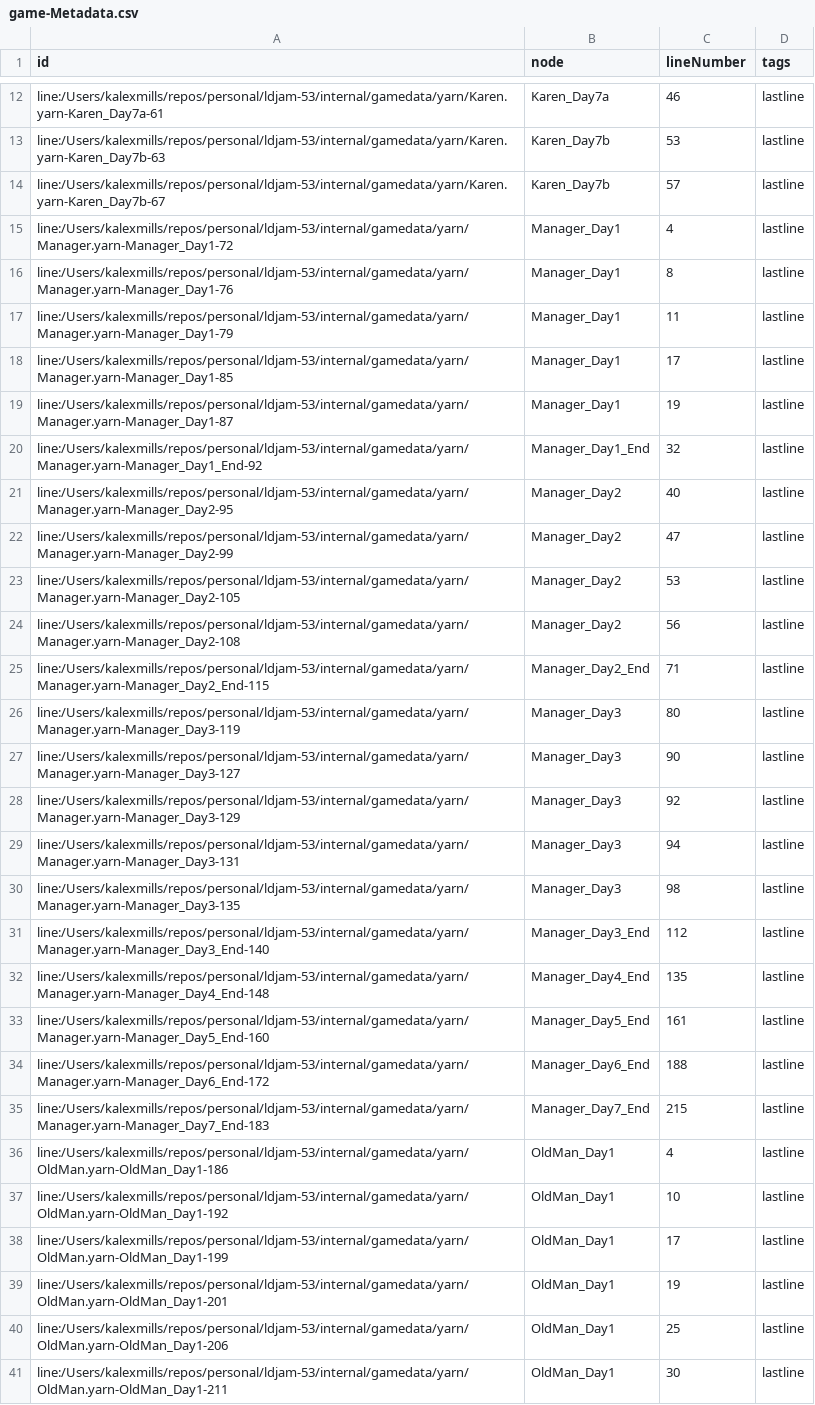
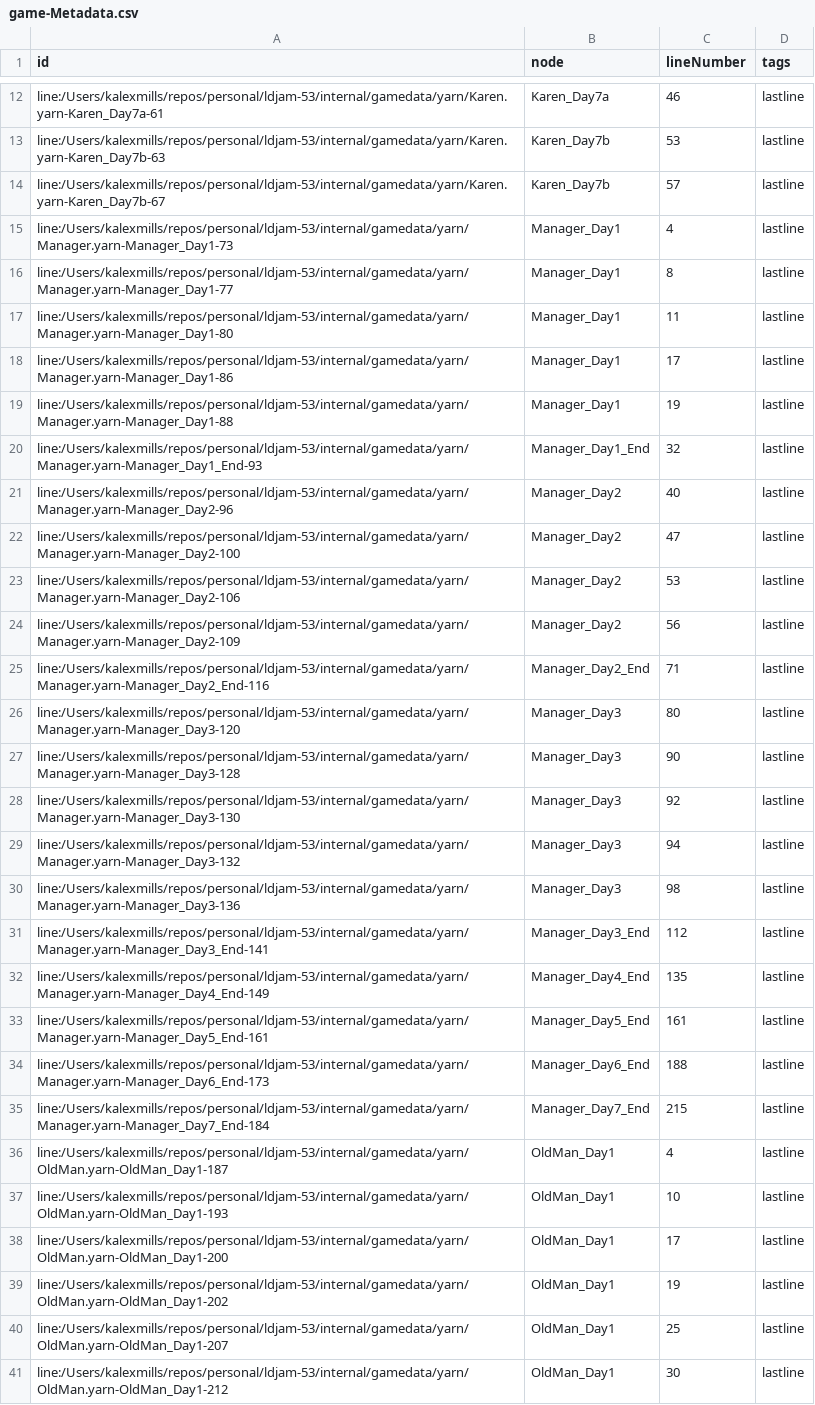
Before and after one commit to Frabjous-Studios/ldjam-53, a CSV file: internal/gamedata/yarn/bin/game-Metadata.csv, drawn as a sheet; only a part is shown, gaps mark what is left out; the diff covers the shown part only; the diff names each change by its address in the sheet, - before the commit and + after, or states it on an @@ line.

```diff
--- a/internal/gamedata/yarn/bin/game-Metadata.csv
+++ b/internal/gamedata/yarn/bin/game-Metadata.csv
-A15 (id): line:/Users/kalexmills/repos/personal/ldjam-53/internal/gamedata/yarn/Manager.yarn-Manager_Day1-72
+A15 (id): line:/Users/kalexmills/repos/personal/ldjam-53/internal/gamedata/yarn/Manager.yarn-Manager_Day1-73
-A16 (id): line:/Users/kalexmills/repos/personal/ldjam-53/internal/gamedata/yarn/Manager.yarn-Manager_Day1-76
+A16 (id): line:/Users/kalexmills/repos/personal/ldjam-53/internal/gamedata/yarn/Manager.yarn-Manager_Day1-77
-A17 (id): line:/Users/kalexmills/repos/personal/ldjam-53/internal/gamedata/yarn/Manager.yarn-Manager_Day1-79
+A17 (id): line:/Users/kalexmills/repos/personal/ldjam-53/internal/gamedata/yarn/Manager.yarn-Manager_Day1-80
-A18 (id): line:/Users/kalexmills/repos/personal/ldjam-53/internal/gamedata/yarn/Manager.yarn-Manager_Day1-85
+A18 (id): line:/Users/kalexmills/repos/personal/ldjam-53/internal/gamedata/yarn/Manager.yarn-Manager_Day1-86
-A19 (id): line:/Users/kalexmills/repos/personal/ldjam-53/internal/gamedata/yarn/Manager.yarn-Manager_Day1-87
+A19 (id): line:/Users/kalexmills/repos/personal/ldjam-53/internal/gamedata/yarn/Manager.yarn-Manager_Day1-88
-A20 (id): line:/Users/kalexmills/repos/personal/ldjam-53/internal/gamedata/yarn/Manager.yarn-Manager_Day1_End-92
+A20 (id): line:/Users/kalexmills/repos/personal/ldjam-53/internal/gamedata/yarn/Manager.yarn-Manager_Day1_End-93
-A21 (id): line:/Users/kalexmills/repos/personal/ldjam-53/internal/gamedata/yarn/Manager.yarn-Manager_Day2-95
+A21 (id): line:/Users/kalexmills/repos/personal/ldjam-53/internal/gamedata/yarn/Manager.yarn-Manager_Day2-96
-A22 (id): line:/Users/kalexmills/repos/personal/ldjam-53/internal/gamedata/yarn/Manager.yarn-Manager_Day2-99
+A22 (id): line:/Users/kalexmills/repos/personal/ldjam-53/internal/gamedata/yarn/Manager.yarn-Manager_Day2-100
-A23 (id): line:/Users/kalexmills/repos/personal/ldjam-53/internal/gamedata/yarn/Manager.yarn-Manager_Day2-105
+A23 (id): line:/Users/kalexmills/repos/personal/ldjam-53/internal/gamedata/yarn/Manager.yarn-Manager_Day2-106
-A24 (id): line:/Users/kalexmills/repos/personal/ldjam-53/internal/gamedata/yarn/Manager.yarn-Manager_Day2-108
+A24 (id): line:/Users/kalexmills/repos/personal/ldjam-53/internal/gamedata/yarn/Manager.yarn-Manager_Day2-109
-A25 (id): line:/Users/kalexmills/repos/personal/ldjam-53/internal/gamedata/yarn/Manager.yarn-Manager_Day2_End-115
+A25 (id): line:/Users/kalexmills/repos/personal/ldjam-53/internal/gamedata/yarn/Manager.yarn-Manager_Day2_End-116
-A26 (id): line:/Users/kalexmills/repos/personal/ldjam-53/internal/gamedata/yarn/Manager.yarn-Manager_Day3-119
+A26 (id): line:/Users/kalexmills/repos/personal/ldjam-53/internal/gamedata/yarn/Manager.yarn-Manager_Day3-120
-A27 (id): line:/Users/kalexmills/repos/personal/ldjam-53/internal/gamedata/yarn/Manager.yarn-Manager_Day3-127
+A27 (id): line:/Users/kalexmills/repos/personal/ldjam-53/internal/gamedata/yarn/Manager.yarn-Manager_Day3-128
-A28 (id): line:/Users/kalexmills/repos/personal/ldjam-53/internal/gamedata/yarn/Manager.yarn-Manager_Day3-129
+A28 (id): line:/Users/kalexmills/repos/personal/ldjam-53/internal/gamedata/yarn/Manager.yarn-Manager_Day3-130
-A29 (id): line:/Users/kalexmills/repos/personal/ldjam-53/internal/gamedata/yarn/Manager.yarn-Manager_Day3-131
+A29 (id): line:/Users/kalexmills/repos/personal/ldjam-53/internal/gamedata/yarn/Manager.yarn-Manager_Day3-132
-A30 (id): line:/Users/kalexmills/repos/personal/ldjam-53/internal/gamedata/yarn/Manager.yarn-Manager_Day3-135
+A30 (id): line:/Users/kalexmills/repos/personal/ldjam-53/internal/gamedata/yarn/Manager.yarn-Manager_Day3-136
-A31 (id): line:/Users/kalexmills/repos/personal/ldjam-53/internal/gamedata/yarn/Manager.yarn-Manager_Day3_End-140
+A31 (id): line:/Users/kalexmills/repos/personal/ldjam-53/internal/gamedata/yarn/Manager.yarn-Manager_Day3_End-141
-A32 (id): line:/Users/kalexmills/repos/personal/ldjam-53/internal/gamedata/yarn/Manager.yarn-Manager_Day4_End-148
+A32 (id): line:/Users/kalexmills/repos/personal/ldjam-53/internal/gamedata/yarn/Manager.yarn-Manager_Day4_End-149
-A33 (id): line:/Users/kalexmills/repos/personal/ldjam-53/internal/gamedata/yarn/Manager.yarn-Manager_Day5_End-160
+A33 (id): line:/Users/kalexmills/repos/personal/ldjam-53/internal/gamedata/yarn/Manager.yarn-Manager_Day5_End-161
-A34 (id): line:/Users/kalexmills/repos/personal/ldjam-53/internal/gamedata/yarn/Manager.yarn-Manager_Day6_End-172
+A34 (id): line:/Users/kalexmills/repos/personal/ldjam-53/internal/gamedata/yarn/Manager.yarn-Manager_Day6_End-173
-A35 (id): line:/Users/kalexmills/repos/personal/ldjam-53/internal/gamedata/yarn/Manager.yarn-Manager_Day7_End-183
+A35 (id): line:/Users/kalexmills/repos/personal/ldjam-53/internal/gamedata/yarn/Manager.yarn-Manager_Day7_End-184
-A36 (id): line:/Users/kalexmills/repos/personal/ldjam-53/internal/gamedata/yarn/OldMan.yarn-OldMan_Day1-186
+A36 (id): line:/Users/kalexmills/repos/personal/ldjam-53/internal/gamedata/yarn/OldMan.yarn-OldMan_Day1-187
-A37 (id): line:/Users/kalexmills/repos/personal/ldjam-53/internal/gamedata/yarn/OldMan.yarn-OldMan_Day1-192
+A37 (id): line:/Users/kalexmills/repos/personal/ldjam-53/internal/gamedata/yarn/OldMan.yarn-OldMan_Day1-193
-A38 (id): line:/Users/kalexmills/repos/personal/ldjam-53/internal/gamedata/yarn/OldMan.yarn-OldMan_Day1-199
+A38 (id): line:/Users/kalexmills/repos/personal/ldjam-53/internal/gamedata/yarn/OldMan.yarn-OldMan_Day1-200
-A39 (id): line:/Users/kalexmills/repos/personal/ldjam-53/internal/gamedata/yarn/OldMan.yarn-OldMan_Day1-201
+A39 (id): line:/Users/kalexmills/repos/personal/ldjam-53/internal/gamedata/yarn/OldMan.yarn-OldMan_Day1-202
-A40 (id): line:/Users/kalexmills/repos/personal/ldjam-53/internal/gamedata/yarn/OldMan.yarn-OldMan_Day1-206
+A40 (id): line:/Users/kalexmills/repos/personal/ldjam-53/internal/gamedata/yarn/OldMan.yarn-OldMan_Day1-207
-A41 (id): line:/Users/kalexmills/repos/personal/ldjam-53/internal/gamedata/yarn/OldMan.yarn-OldMan_Day1-211
+A41 (id): line:/Users/kalexmills/repos/personal/ldjam-53/internal/gamedata/yarn/OldMan.yarn-OldMan_Day1-212
```
Also changed, not shown: 22 edited cells elsewhere in this file, internal/gamedata/yarn/bin/game-Lines.csv, 5 other files.
